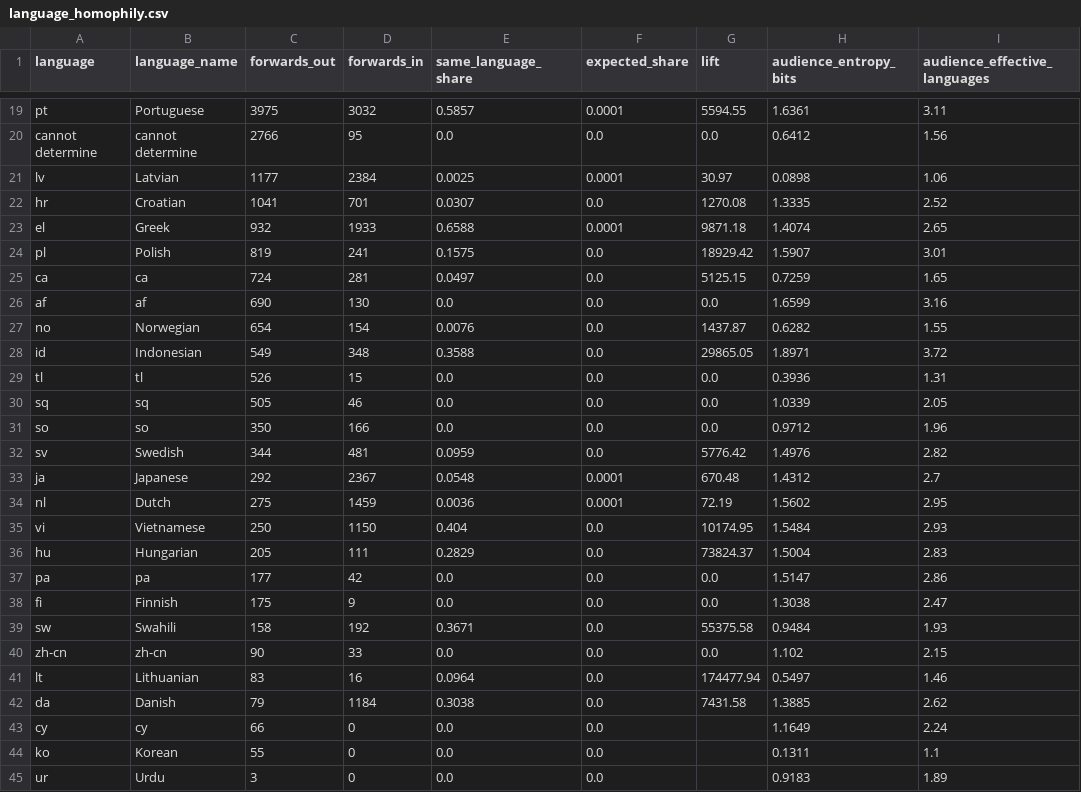
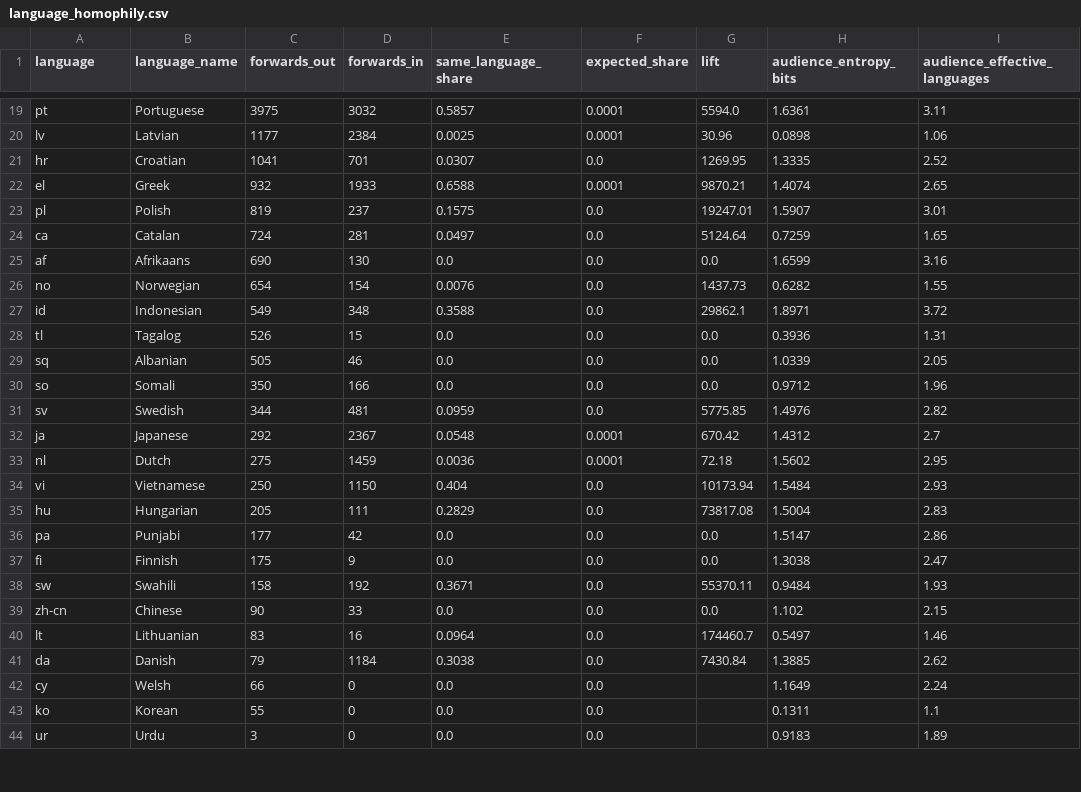
Before and after one commit to ahsouleymane/telescope_data_analysis, a CSV file: bigdata_pipeline/analysis/language_v2/language_homophily/language_homophily.csv, drawn as a sheet; only a part is shown, gaps mark what is left out; removed rows and columns are numbered as before the commit, all else as after; the diff covers the shown part only; the diff names each change by its address in the sheet, - before the commit and + after, or states it on an @@ line.

```diff
--- a/bigdata_pipeline/analysis/language_v2/language_homophily/language_homophily.csv
+++ b/bigdata_pipeline/analysis/language_v2/language_homophily/language_homophily.csv
-G19 (lift): 5594.55
+G19 (lift): 5594.0
-row 20: cannot determine | cannot determine | 2766 | 95 | 0.0 | 0.0 | 0.0 | 0.6412 | 1.56
-G20 (lift): 30.97
+G20 (lift): 30.96
-G21 (lift): 1270.08
+G21 (lift): 1269.95
-G22 (lift): 9871.18
+G22 (lift): 9870.21
-D23 (forwards_in): 241
+D23 (forwards_in): 237
-G23 (lift): 18929.42
+G23 (lift): 19247.01
-B24 (language_name): ca
+B24 (language_name): Catalan
-G24 (lift): 5125.15
+G24 (lift): 5124.64
-B25 (language_name): af
+B25 (language_name): Afrikaans
-G26 (lift): 1437.87
+G26 (lift): 1437.73
-G27 (lift): 29865.05
+G27 (lift): 29862.1
-B28 (language_name): tl
+B28 (language_name): Tagalog
-B29 (language_name): sq
+B29 (language_name): Albanian
-B30 (language_name): so
+B30 (language_name): Somali
-G31 (lift): 5776.42
+G31 (lift): 5775.85
-G32 (lift): 670.48
+G32 (lift): 670.42
-G33 (lift): 72.19
+G33 (lift): 72.18
-G34 (lift): 10174.95
+G34 (lift): 10173.94
-G35 (lift): 73824.37
+G35 (lift): 73817.08
-B36 (language_name): pa
+B36 (language_name): Punjabi
-G38 (lift): 55375.58
+G38 (lift): 55370.11
-B39 (language_name): zh-cn
+B39 (language_name): Chinese
-G40 (lift): 174477.94
+G40 (lift): 174460.7
-G41 (lift): 7431.58
+G41 (lift): 7430.84
-B42 (language_name): cy
+B42 (language_name): Welsh
```
Also changed, not shown: 34 edited cells elsewhere in this file, bigdata_pipeline/analysis/language_v2/community_language_purity/community_language_purity.csv, bigdata_pipeline/analysis/language_v2/language_activity/language_activity.csv, 25 other files.
